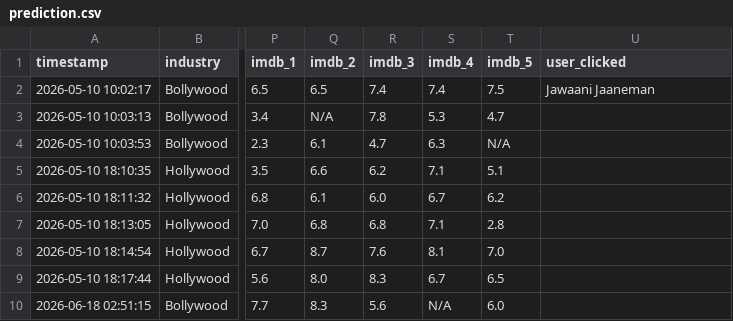
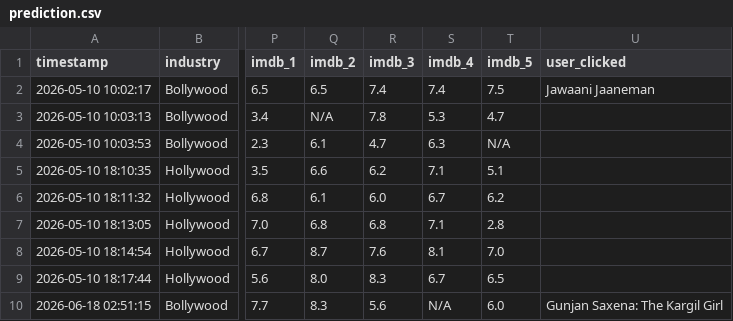
Before and after one commit to Amber-s-art/CineMatch-Recommender, a CSV file: logs/prediction.csv, drawn as a sheet; only a part is shown, gaps mark what is left out; the diff names each change by its address in the sheet, - before the commit and + after, or states it on an @@ line.

Commit message:
Log user click: Gunjan Saxena: The Kargil Girl

```diff
--- a/logs/prediction.csv
+++ b/logs/prediction.csv
-U10 (user_clicked): (empty)
+U10 (user_clicked): Gunjan Saxena: The Kargil Girl
```
